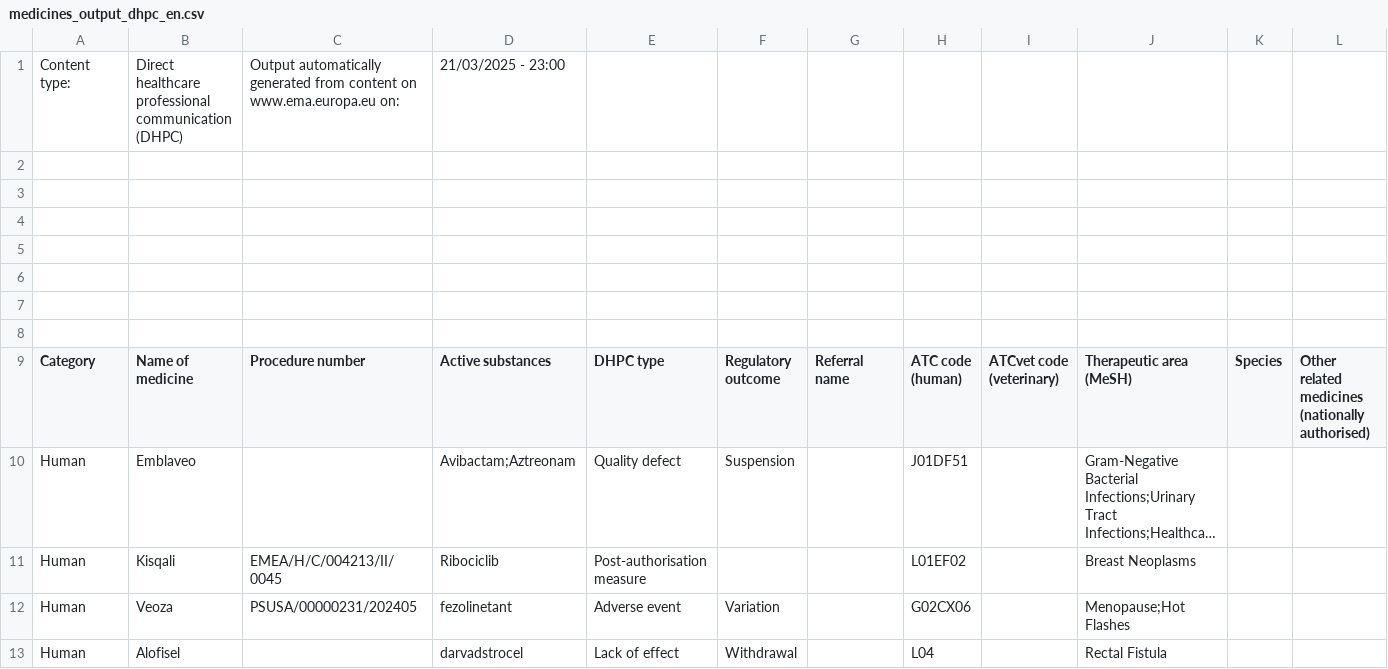
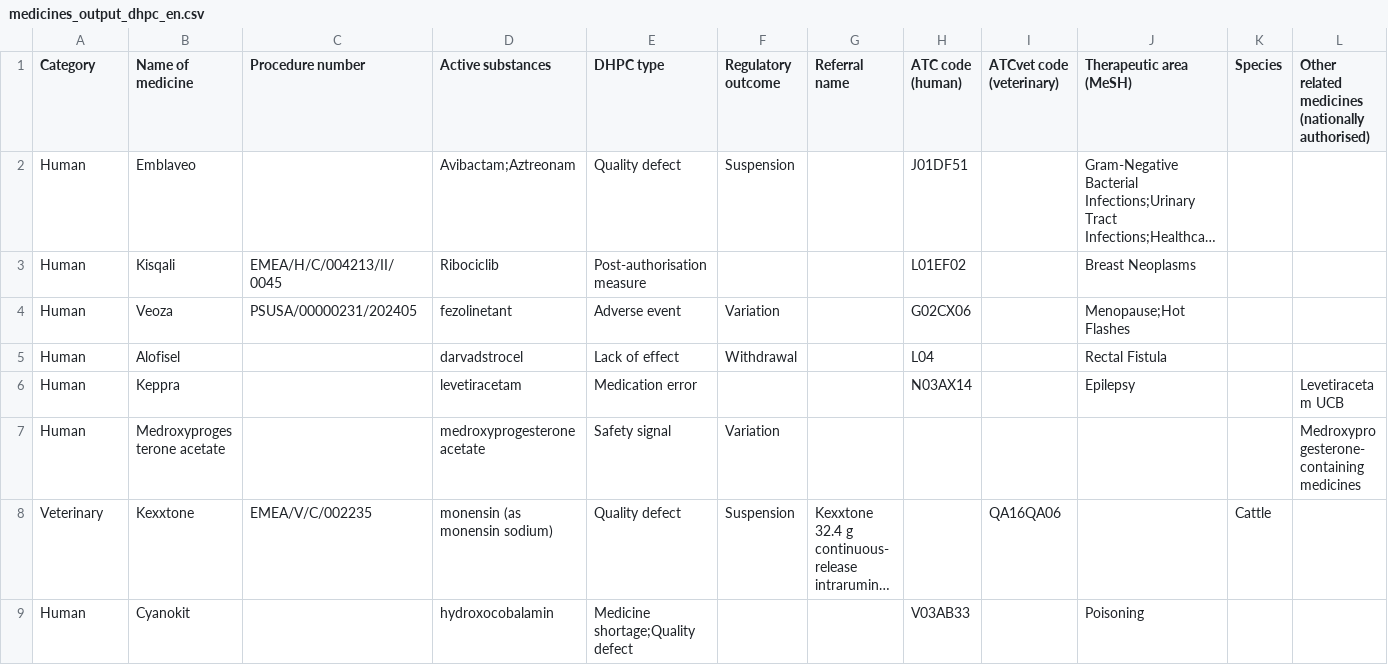
Before and after one commit to SyneticSLZ/awm, a CSV file: data/ema/medicines_output_dhpc_en.csv, drawn as a sheet; only a part is shown; the shorter side is filled out with more unchanged rows; long unchanged cells end in …; rows hold the shown columns only; the diff names each change by its address in the sheet, - before the commit and + after, or states it on an @@ line.

```diff
--- a/data/ema/medicines_output_dhpc_en.csv
+++ b/data/ema/medicines_output_dhpc_en.csv
-row 1: Content type: | Direct healthcare professional communication (DHPC) | Output automatically generated from content on www.ema.europa.eu on: | 21/03/2025 - 23:00
-row 2: (empty)
-row 3: (empty)
-row 4: (empty)
-row 5: (empty)
-row 6: (empty)
-row 7: (empty)
-row 8: (empty)
```
Also changed, not shown: data/ema/medicines_output_orphan_designations_en.csv, data/ema/medicines_output_periodic_safety_update_report_single_assessments_en.csv, 14 other files.
